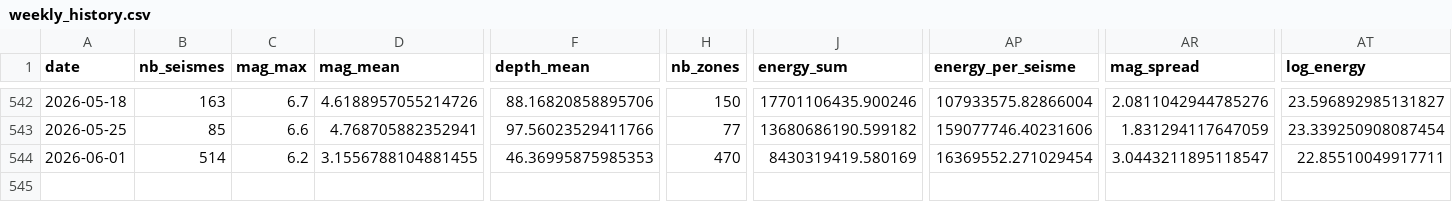
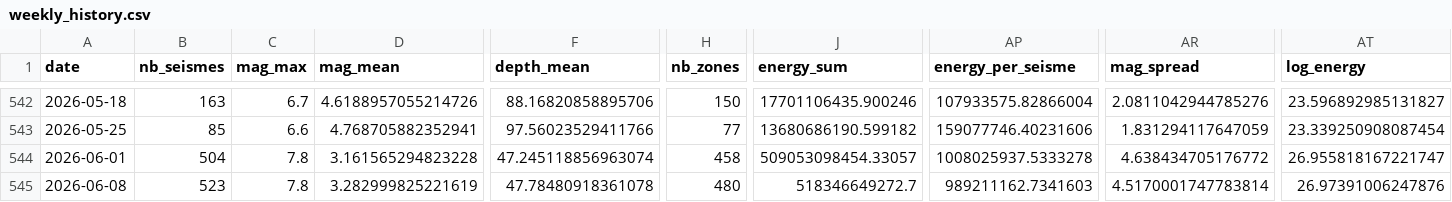
Before and after one commit to khadijazaafa/projet_ML_ISKA, a CSV file: data/weekly_history.csv, drawn as a sheet; only a part is shown, gaps mark what is left out; rows hold the shown columns only; the diff names each change by its address in the sheet, - before the commit and + after, or states it on an @@ line.

```diff
--- a/data/weekly_history.csv
+++ b/data/weekly_history.csv
-B544 (nb_seismes): 514
+B544 (nb_seismes): 504
-C544 (mag_max): 6.2
+C544 (mag_max): 7.8
-D544 (mag_mean): 3.1556788104881455
+D544 (mag_mean): 3.161565294823228
-F544 (depth_mean): 46.36995875985353
+F544 (depth_mean): 47.245118856963074
-H544 (nb_zones): 470
+H544 (nb_zones): 458
-J544 (energy_sum): 8430319419.580169
+J544 (energy_sum): 509053098454.33057
-AP544 (energy_per_seisme): 16369552.271029454
+AP544 (energy_per_seisme): 1008025937.5333278
-AR544 (mag_spread): 3.0443211895118547
+AR544 (mag_spread): 4.638434705176772
-AT544 (log_energy): 22.85510049917711
+AT544 (log_energy): 26.955818167221747
+row 545: 2026-06-08 | 523 | 7.8 | 3.282999825221619 | 47.78480918361078 | 480 | 518346649272.7 | 989211162.7341603 | 4.5170001747783814 | 26.97391006247876
```
Also changed, not shown: data/zone_history.csv, 13 other files.
